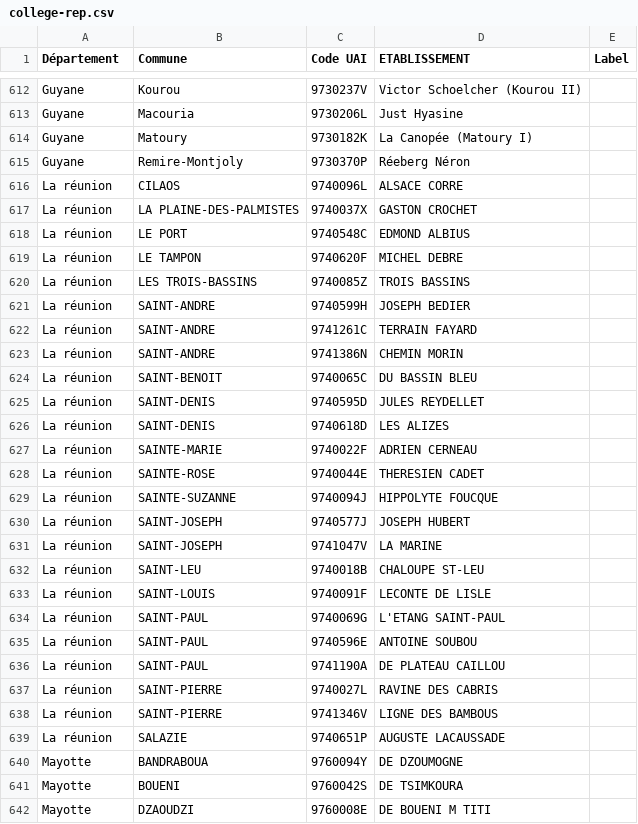
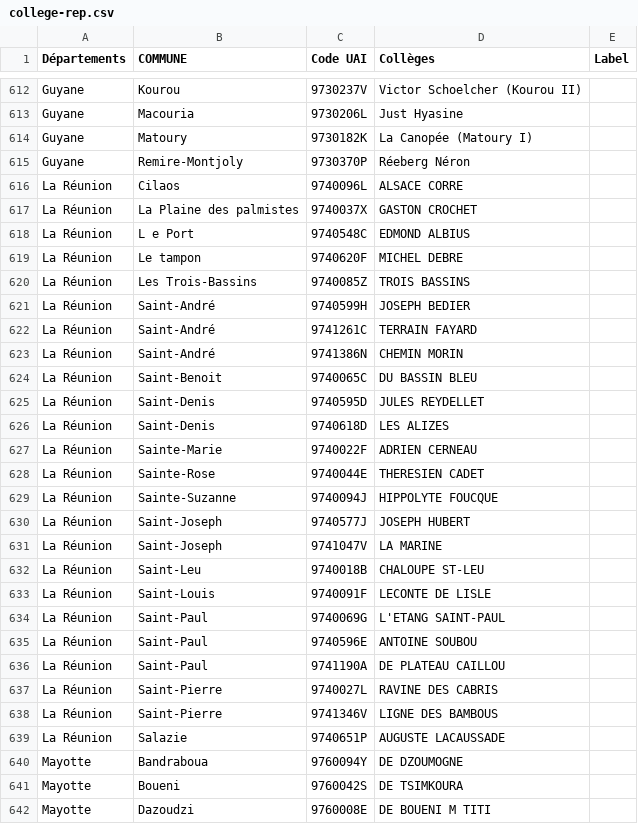
Before and after one commit to betagouv/monstage, a CSV file: db/college-rep.csv, drawn as a sheet; only a part is shown, gaps mark what is left out; the diff covers the shown part only.

```diff
--- a/db/college-rep.csv
+++ b/db/college-rep.csv
@@ -1 +1 @@
-Département,Commune,Code UAI,ETABLISSEMENT,Label
+Départements ,COMMUNE,Code UAI ,Collèges ,Label
@@ -617,28 +617,28 @@ Guyane,Matoury,9730182K,La Canopée (Matoury I),
 Guyane,Remire-Montjoly,9730370P,Réeberg Néron,
-La réunion,CILAOS,9740096L,ALSACE CORRE,
-La réunion,LA PLAINE-DES-PALMISTES,9740037X,GASTON CROCHET,
-La réunion,LE PORT,9740548C,EDMOND ALBIUS,
-La réunion,LE TAMPON,9740620F,MICHEL DEBRE,
-La réunion,LES TROIS-BASSINS,9740085Z,TROIS BASSINS,
-La réunion,SAINT-ANDRE,9740599H,JOSEPH BEDIER,
-La réunion,SAINT-ANDRE,9741261C,TERRAIN FAYARD,
-La réunion,SAINT-ANDRE,9741386N,CHEMIN MORIN,
-La réunion,SAINT-BENOIT,9740065C,DU BASSIN BLEU,
-La réunion,SAINT-DENIS,9740595D,JULES REYDELLET,
-La réunion,SAINT-DENIS,9740618D,LES ALIZES,
-La réunion,SAINTE-MARIE,9740022F,ADRIEN CERNEAU,
-La réunion,SAINTE-ROSE,9740044E,THERESIEN CADET,
-La réunion,SAINTE-SUZANNE,9740094J,HIPPOLYTE FOUCQUE,
-La réunion,SAINT-JOSEPH,9740577J,JOSEPH HUBERT,
-La réunion,SAINT-JOSEPH,9741047V,LA MARINE,
-La réunion,SAINT-LEU,9740018B,CHALOUPE ST-LEU,
-La réunion,SAINT-LOUIS,9740091F,LECONTE DE LISLE,
-La réunion,SAINT-PAUL,9740069G,L'ETANG SAINT-PAUL,
-La réunion,SAINT-PAUL,9740596E,ANTOINE SOUBOU,
-La réunion,SAINT-PAUL,9741190A,DE PLATEAU CAILLOU,
-La réunion,SAINT-PIERRE,9740027L,RAVINE DES CABRIS,
-La réunion,SAINT-PIERRE,9741346V,LIGNE DES BAMBOUS,
-La réunion,SALAZIE,9740651P,AUGUSTE LACAUSSADE,
-Mayotte,BANDRABOUA,9760094Y,DE DZOUMOGNE,
-Mayotte,BOUENI,9760042S,DE TSIMKOURA,
-Mayotte,DZAOUDZI,9760008E,DE BOUENI M TITI,
+La Réunion,Cilaos,9740096L,ALSACE CORRE,
+La Réunion,La Plaine des palmistes,9740037X,GASTON CROCHET,
+La Réunion,L e Port,9740548C,EDMOND ALBIUS,
+La Réunion,Le tampon,9740620F,MICHEL DEBRE,
+La Réunion,Les Trois-Bassins,9740085Z,TROIS BASSINS,
+La Réunion,Saint-André,9740599H,JOSEPH BEDIER,
+La Réunion,Saint-André,9741261C,TERRAIN FAYARD,
+La Réunion,Saint-André,9741386N,CHEMIN MORIN,
+La Réunion,Saint-Benoit,9740065C,DU BASSIN BLEU,
+La Réunion,Saint-Denis,9740595D,JULES REYDELLET,
+La Réunion,Saint-Denis,9740618D,LES ALIZES,
+La Réunion,Sainte-Marie,9740022F,ADRIEN CERNEAU,
+La Réunion,Sainte-Rose,9740044E,THERESIEN CADET,
+La Réunion,Sainte-Suzanne,9740094J,HIPPOLYTE FOUCQUE,
+La Réunion,Saint-Joseph,9740577J,JOSEPH HUBERT,
+La Réunion,Saint-Joseph,9741047V,LA MARINE,
+La Réunion,Saint-Leu,9740018B,CHALOUPE ST-LEU,
+La Réunion,Saint-Louis,9740091F,LECONTE DE LISLE,
+La Réunion,Saint-Paul,9740069G,L'ETANG SAINT-PAUL,
+La Réunion,Saint-Paul,9740596E,ANTOINE SOUBOU,
+La Réunion,Saint-Paul,9741190A,DE PLATEAU CAILLOU,
+La Réunion,Saint-Pierre ,9740027L,RAVINE DES CABRIS,
+La Réunion,Saint-Pierre,9741346V,LIGNE DES BAMBOUS,
+La Réunion,Salazie,9740651P,AUGUSTE LACAUSSADE,
+Mayotte,Bandraboua,9760094Y,DE DZOUMOGNE,
+Mayotte,Boueni,9760042S,DE TSIMKOURA,
+Mayotte,Dazoudzi,9760008E,DE BOUENI M TITI,
```
Also changed, not shown: 100 edited cells elsewhere in this file, 27 other files.
